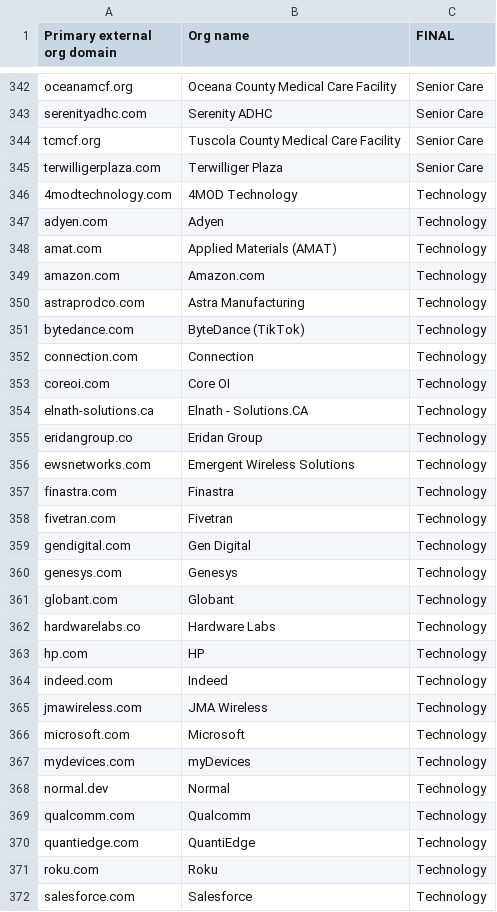
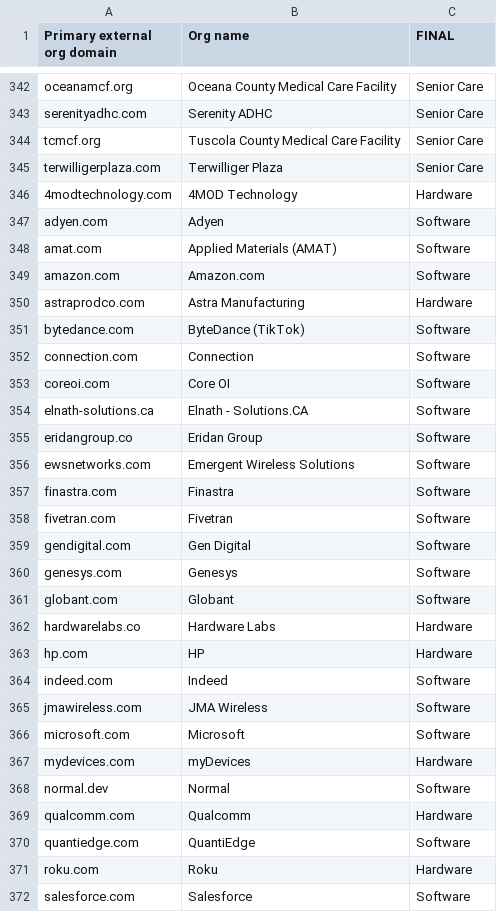
Before and after one commit to fmillerrzero/gong-wizard-web, a CSV file: normalized_orgs.csv, drawn as a sheet; only a part is shown, gaps mark what is left out; the diff covers the shown part only.

```diff
--- a/normalized_orgs.csv
+++ b/normalized_orgs.csv
@@ -345,28 +345,28 @@ tcmcf.org,Tuscola County Medical Care Facility,Senior Care
 terwilligerplaza.com,Terwilliger Plaza,Senior Care
-4modtechnology.com,4MOD Technology,Technology
-adyen.com,Adyen,Technology
-amat.com,Applied Materials (AMAT),Technology
-amazon.com,Amazon.com,Technology
-astraprodco.com,Astra Manufacturing,Technology
-bytedance.com,ByteDance (TikTok),Technology
-connection.com,Connection,Technology
-coreoi.com,Core OI,Technology
-elnath-solutions.ca,Elnath - Solutions.CA,Technology
-eridangroup.co,Eridan Group,Technology
-ewsnetworks.com,Emergent Wireless Solutions,Technology
-finastra.com,Finastra,Technology
-fivetran.com,Fivetran,Technology
-gendigital.com,Gen Digital,Technology
-genesys.com,Genesys,Technology
-globant.com,Globant,Technology
-hardwarelabs.co,Hardware Labs,Technology
-hp.com,HP,Technology
-indeed.com,Indeed,Technology
-jmawireless.com,JMA Wireless,Technology
-microsoft.com,Microsoft,Technology
-mydevices.com,myDevices,Technology
-normal.dev,Normal,Technology
-qualcomm.com,Qualcomm,Technology
-quantiedge.com,QuantiEdge,Technology
-roku.com,Roku,Technology
-salesforce.com,Salesforce,Technology
+4modtechnology.com,4MOD Technology,Hardware
+adyen.com,Adyen,Software
+amat.com,Applied Materials (AMAT),Software
+amazon.com,Amazon.com,Software
+astraprodco.com,Astra Manufacturing,Hardware
+bytedance.com,ByteDance (TikTok),Software
+connection.com,Connection,Software
+coreoi.com,Core OI,Software
+elnath-solutions.ca,Elnath - Solutions.CA,Software
+eridangroup.co,Eridan Group,Software
+ewsnetworks.com,Emergent Wireless Solutions,Software
+finastra.com,Finastra,Software
+fivetran.com,Fivetran,Software
+gendigital.com,Gen Digital,Software
+genesys.com,Genesys,Software
+globant.com,Globant,Software
+hardwarelabs.co,Hardware Labs,Hardware
+hp.com,HP,Hardware
+indeed.com,Indeed,Software
+jmawireless.com,JMA Wireless,Software
+microsoft.com,Microsoft,Software
+mydevices.com,myDevices,Hardware
+normal.dev,Normal,Software
+qualcomm.com,Qualcomm,Hardware
+quantiedge.com,QuantiEdge,Software
+roku.com,Roku,Hardware
+salesforce.com,Salesforce,Software
```
Also changed, not shown: 13 edited cells elsewhere in this file, industry_mapping.csv, 3 other files.
